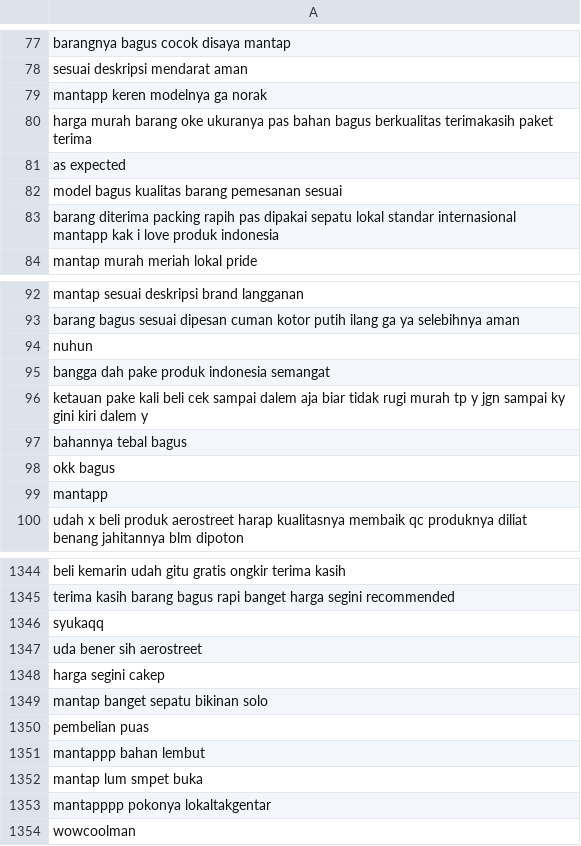
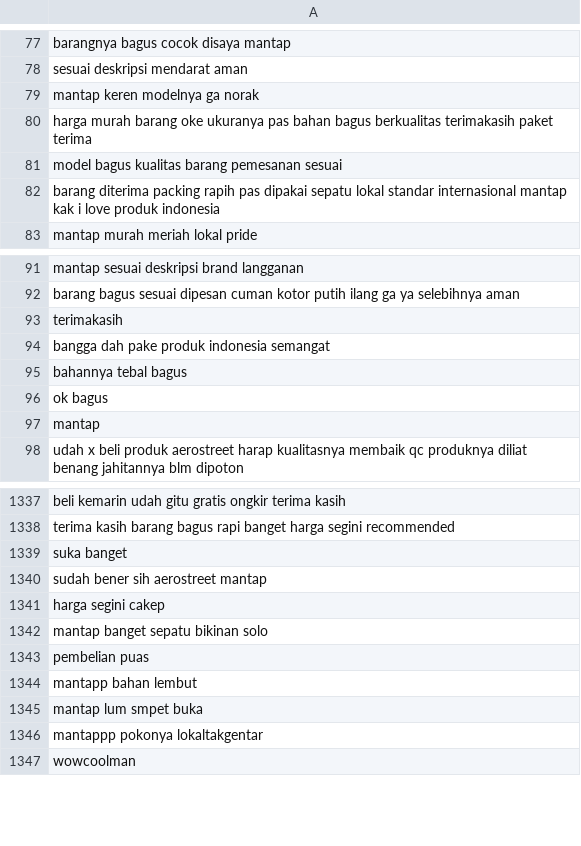
Before and after one commit to daniferdinandall/analisis_sentimen_produk_ecommers, a CSV file: preprocessing/dataset/Aerostreet2_clean.csv, drawn as a sheet; only a part is shown, gaps mark what is left out; the diff covers the shown part only.

```diff
--- a/preprocessing/dataset/Aerostreet2_clean.csv
+++ b/preprocessing/dataset/Aerostreet2_clean.csv
@@ -78,7 +78,6 @@ barangnya bagus cocok disaya mantap
 sesuai deskripsi mendarat aman
-mantapp keren modelnya ga norak
+mantap keren modelnya ga norak
 harga murah barang oke ukuranya pas bahan bagus berkualitas terimakasih paket terima
-as expected
 model bagus kualitas barang pemesanan sesuai
-barang diterima packing rapih pas dipakai sepatu lokal standar internasional mantapp kak i love produk indonesia
+barang diterima packing rapih pas dipakai sepatu lokal standar internasional mantap kak i love produk indonesia
 mantap murah meriah lokal pride
@@ -93,8 +92,7 @@ mantap sesuai deskripsi brand langganan
 barang bagus sesuai dipesan cuman kotor putih ilang ga ya selebihnya aman
-nuhun
+terimakasih
 bangga dah pake produk indonesia semangat
-ketauan pake kali beli cek sampai dalem aja biar tidak rugi murah tp y jgn sampai ky gini kiri dalem y
 bahannya tebal bagus
-okk bagus
-mantapp
+ok bagus
+mantap
 udah x beli produk aerostreet harap kualitasnya membaik qc produknya diliat benang jahitannya blm dipoton
@@ -1345,4 +1338,4 @@ beli kemarin udah gitu gratis ongkir terima kasih
 terima kasih barang bagus rapi banget harga segini recommended
-syukaqq
-uda bener sih aerostreet
+suka banget
+sudah bener sih aerostreet mantap
 harga segini cakep
@@ -1350,5 +1343,5 @@ mantap banget sepatu bikinan solo
 pembelian puas
-mantappp bahan lembut
+mantapp bahan lembut
 mantap lum smpet buka
-mantapppp pokonya lokaltakgentar
+mantappp pokonya lokaltakgentar
 wowcoolman
```
Also changed, not shown: 1 added row, 6 removed rows and 44 edited cells elsewhere in this file, preprocessing/dataset/Aerostreet1_clean1.csv, preprocessing/dataset/Aerostreet1_steming.csv, 5 other files.
